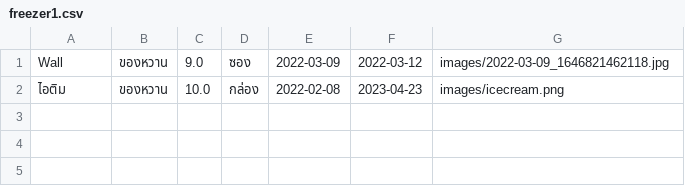
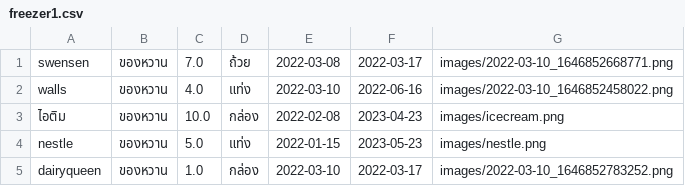
Before and after one commit to 6110450855/works, a CSV file: data/freezer1.csv, drawn as a sheet.

Commit message:
เพิ่มข้อมูลใน csv ของ freezer1 and freezer2

```diff
--- a/data/freezer1.csv
+++ b/data/freezer1.csv
@@ -1,2 +1,5 @@
-Wall,ของหวาน,9.0,ซอง,2022-03-09,2022-03-12,images/2022-03-09_1646821462118.jpg
+swensen,ของหวาน,7.0,ถ้วย,2022-03-08,2022-03-17,images/2022-03-10_1646852668771.png
+walls,ของหวาน,4.0,แท่ง,2022-03-10,2022-06-16,images/2022-03-10_1646852458022.png
 ไอติม,ของหวาน,10.0,กล่อง,2022-02-08,2023-04-23,images/icecream.png
+nestle,ของหวาน,5.0,แท่ง,2022-01-15,2023-05-23,images/nestle.png
+dairyqueen,ของหวาน,1.0,กล่อง,2022-03-10,2022-03-17,images/2022-03-10_1646852783252.png
```
Also changed, not shown: 32 other files.
